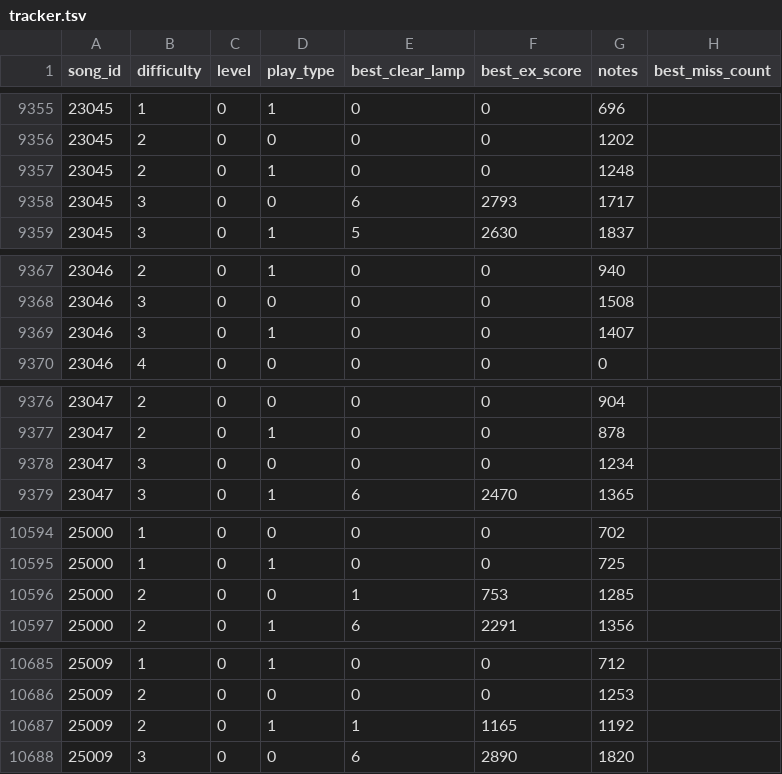
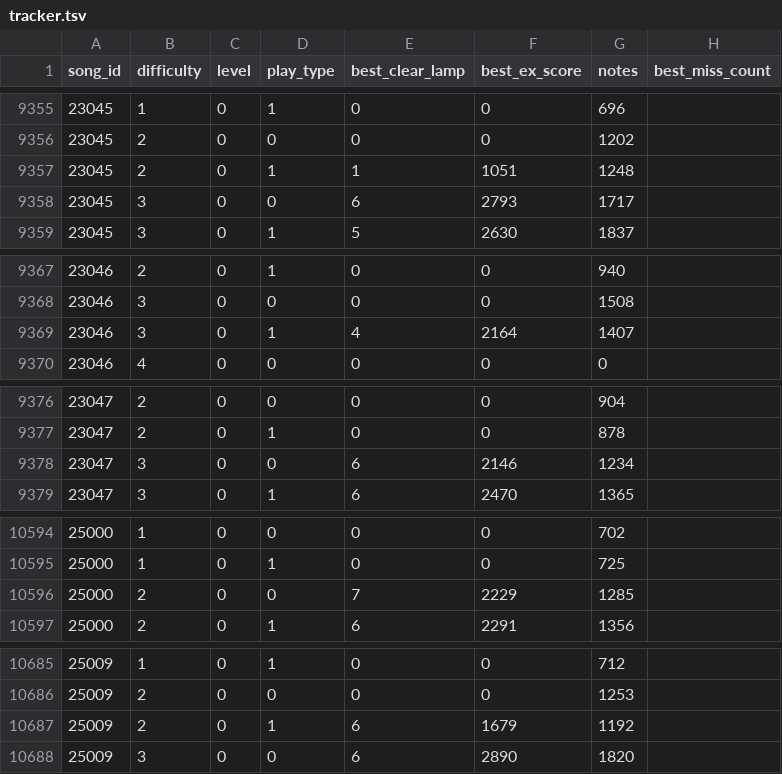
Before and after one commit to yuuprivate/INFINITAS-ANALYZING-LABORATORY--client, a TSV file: tracker.tsv, drawn as a sheet; only a part is shown, gaps mark what is left out; the diff covers the shown part only.

```diff
--- a/tracker.tsv
+++ b/tracker.tsv
@@ -9356,3 +9356,3 @@
 23045	2	0	0	0	0	1202	
-23045	2	0	1	0	0	1248	
+23045	2	0	1	1	1051	1248	
 23045	3	0	0	6	2793	1717	
@@ -9368,3 +9368,3 @@
 23046	3	0	0	0	0	1508	
-23046	3	0	1	0	0	1407	
+23046	3	0	1	4	2164	1407	
 23046	4	0	0	0	0	0	
@@ -9377,3 +9377,3 @@
 23047	2	0	1	0	0	878	
-23047	3	0	0	0	0	1234	
+23047	3	0	0	6	2146	1234	
 23047	3	0	1	6	2470	1365	
@@ -10595,3 +10595,3 @@
 25000	1	0	1	0	0	725	
-25000	2	0	0	1	753	1285	
+25000	2	0	0	7	2229	1285	
 25000	2	0	1	6	2291	1356	
@@ -10686,3 +10686,3 @@
 25009	2	0	0	0	0	1253	
-25009	2	0	1	1	1165	1192	
+25009	2	0	1	6	1679	1192	
 25009	3	0	0	6	2890	1820	
```
Also changed, not shown: 27 edited cells elsewhere in this file, 29 other files.
